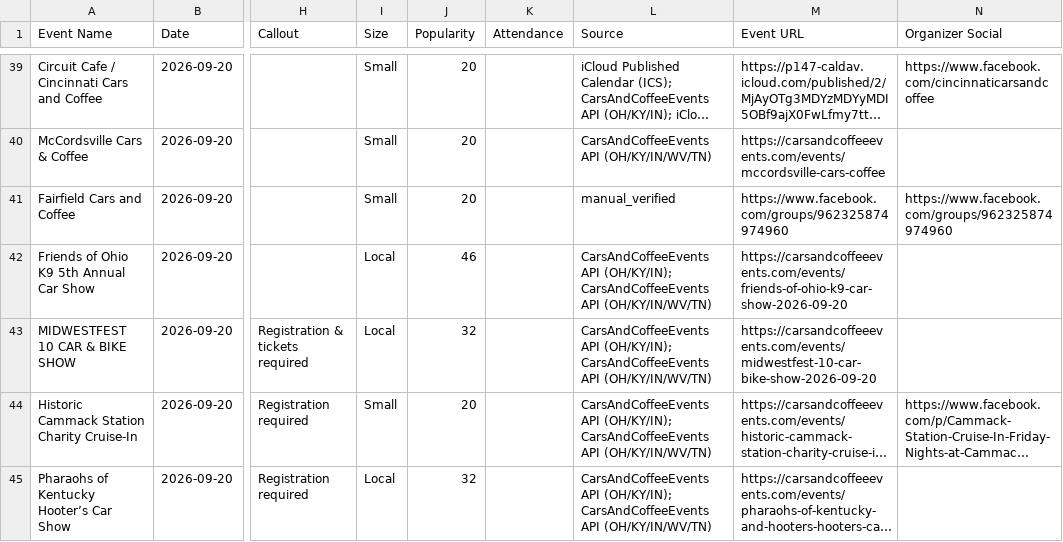
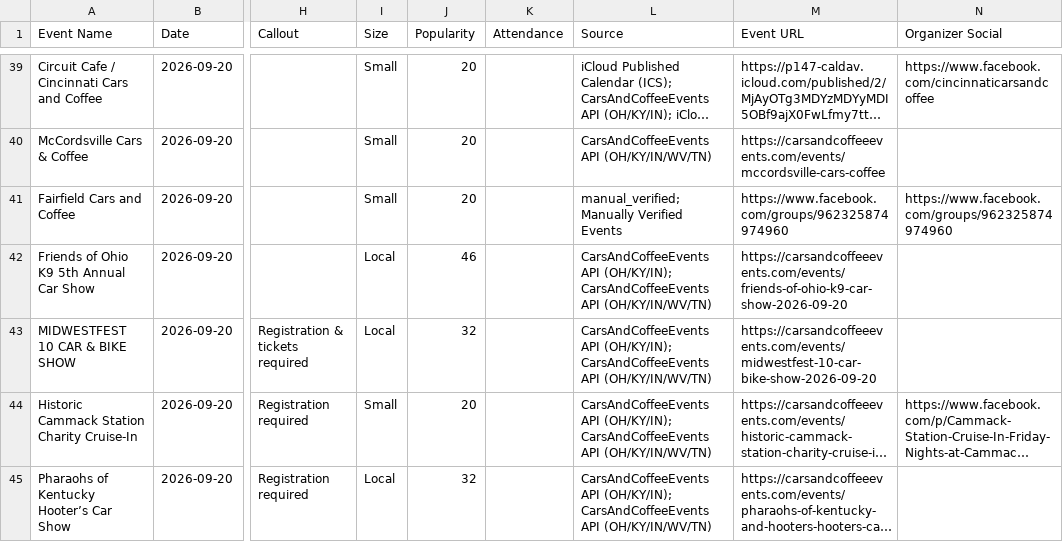
Before and after one commit to themessings/cincy-car-events, a CSV file: data/events.csv, drawn as a sheet; only a part is shown, gaps mark what is left out; long unchanged cells end in …; the diff covers the shown part only; the diff names each change by its address in the sheet, - before the commit and + after, or states it on an @@ line.

Commit message:
Update Cincinnati-area car events

```diff
--- a/data/events.csv
+++ b/data/events.csv
-L41 (Source): manual_verified
+L41 (Source): manual_verified; Manually Verified Events
```
Also changed, not shown: 4 added rows and 2 edited cells elsewhere in this file, 5 other files.
